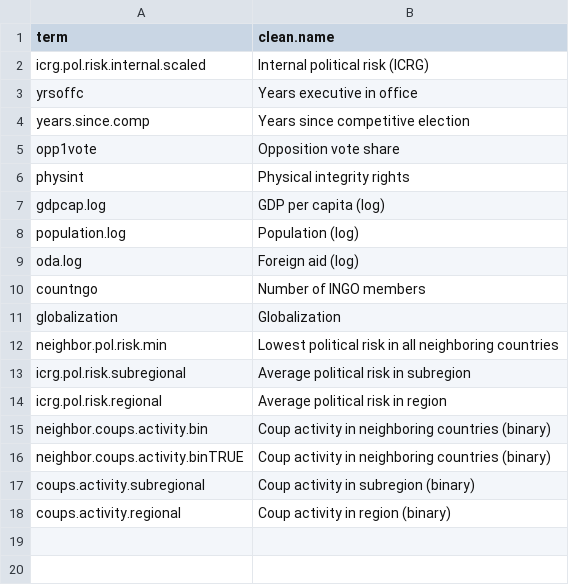
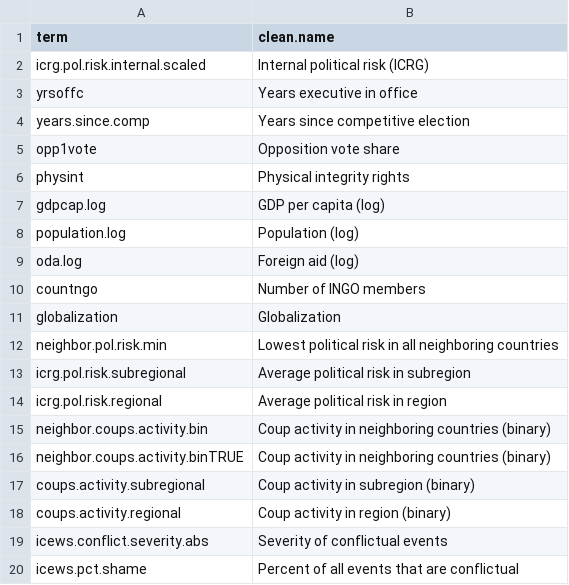
Before and after one commit to andrewheiss/Dissertation, a CSV file: Analysis/ngo_regs_regime_stability/coef_names.csv, drawn as a sheet.

```diff
--- a/Analysis/ngo_regs_regime_stability/coef_names.csv
+++ b/Analysis/ngo_regs_regime_stability/coef_names.csv
@@ -18 +18,3 @@ coups.activity.subregional,Coup activity in subregion (binary)
 coups.activity.regional,Coup activity in region (binary)
+icews.conflict.severity.abs,Severity of conflictual events
+icews.pct.shame,Percent of all events that are conflictual
```
Also changed, not shown: 1 other file.
